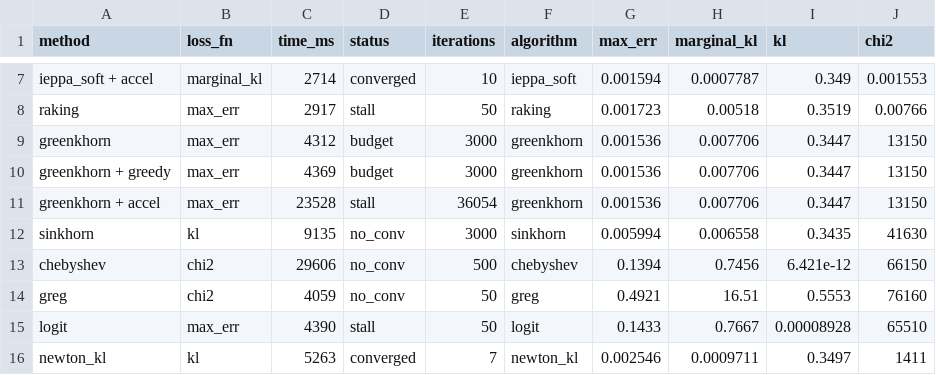
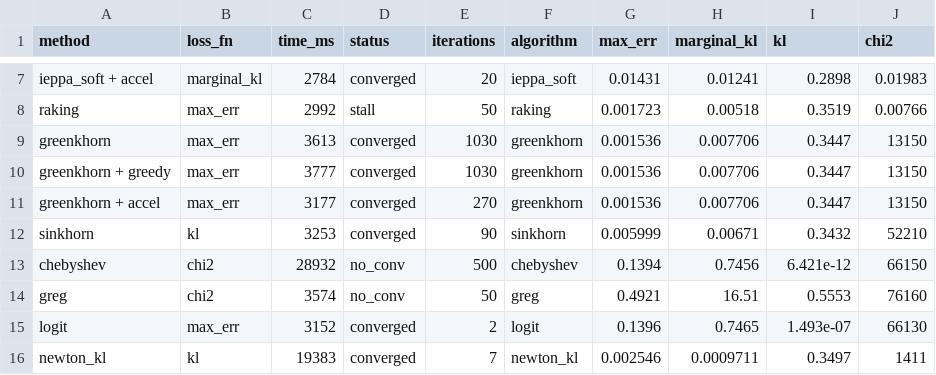
Before and after one commit to davdittrich/leafblower, a CSV file: benchmarks/results/allmethod_bench_r.csv, drawn as a sheet; only a part is shown, gaps mark what is left out; the diff covers the shown part only.

```diff
--- a/benchmarks/results/allmethod_bench_r.csv
+++ b/benchmarks/results/allmethod_bench_r.csv
@@ -7,10 +7,10 @@
-"ieppa_soft + accel","marginal_kl",2714,"converged",10,"ieppa_soft",0.001594,0.0007787,0.349,0.001553
-"raking","max_err",2917,"stall",50,"raking",0.001723,0.00518,0.3519,0.00766
-"greenkhorn","max_err",4312,"budget",3000,"greenkhorn",0.001536,0.007706,0.3447,13150
-"greenkhorn + greedy","max_err",4369,"budget",3000,"greenkhorn",0.001536,0.007706,0.3447,13150
-"greenkhorn + accel","max_err",23528,"stall",36054,"greenkhorn",0.001536,0.007706,0.3447,13150
-"sinkhorn","kl",9135,"no_conv",3000,"sinkhorn",0.005994,0.006558,0.3435,41630
-"chebyshev","chi2",29606,"no_conv",500,"chebyshev",0.1394,0.7456,6.421e-12,66150
-"greg","chi2",4059,"no_conv",50,"greg",0.4921,16.51,0.5553,76160
-"logit","max_err",4390,"stall",50,"logit",0.1433,0.7667,0.00008928,65510
-"newton_kl","kl",5263,"converged",7,"newton_kl",0.002546,0.0009711,0.3497,1411
+"ieppa_soft + accel","marginal_kl",2784,"converged",20,"ieppa_soft",0.01431,0.01241,0.2898,0.01983
+"raking","max_err",2992,"stall",50,"raking",0.001723,0.00518,0.3519,0.00766
+"greenkhorn","max_err",3613,"converged",1030,"greenkhorn",0.001536,0.007706,0.3447,13150
+"greenkhorn + greedy","max_err",3777,"converged",1030,"greenkhorn",0.001536,0.007706,0.3447,13150
+"greenkhorn + accel","max_err",3177,"converged",270,"greenkhorn",0.001536,0.007706,0.3447,13150
+"sinkhorn","kl",3253,"converged",90,"sinkhorn",0.005999,0.00671,0.3432,52210
+"chebyshev","chi2",28932,"no_conv",500,"chebyshev",0.1394,0.7456,6.421e-12,66150
+"greg","chi2",3574,"no_conv",50,"greg",0.4921,16.51,0.5553,76160
+"logit","max_err",3152,"converged",2,"logit",0.1396,0.7465,1.493e-07,66130
+"newton_kl","kl",19383,"converged",7,"newton_kl",0.002546,0.0009711,0.3497,1411
```
Also changed, not shown: 28 edited cells elsewhere in this file, 20 other files.
